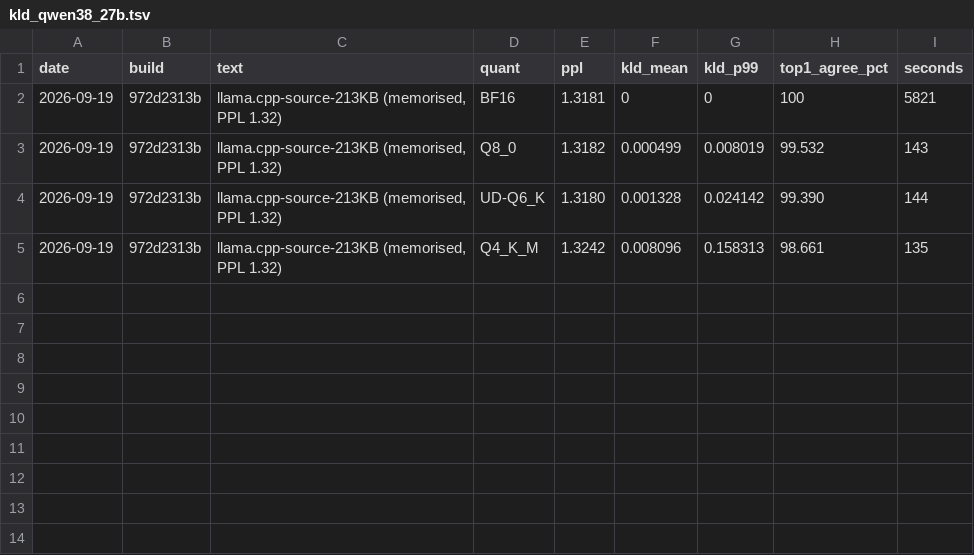
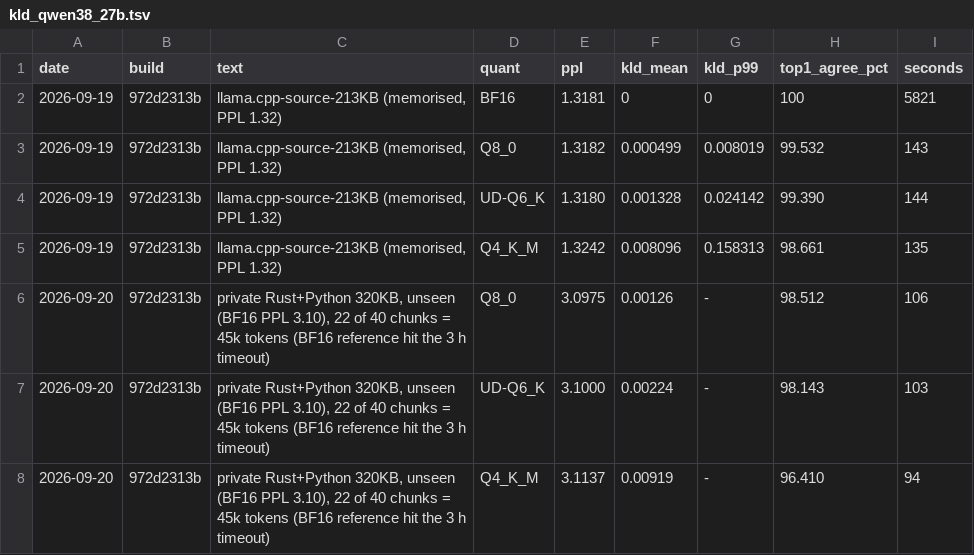
Before and after one commit to ccarokh/AI-Model-Benchmark-Runs, a TSV file: data/kld_qwen38_27b.tsv, drawn as a sheet; the diff names each change by its address in the sheet, - before the commit and + after, or states it on an @@ line.

```diff
--- a/data/kld_qwen38_27b.tsv
+++ b/data/kld_qwen38_27b.tsv
+row 6: 2026-09-20 | 972d2313b | private Rust+Python 320KB, unseen (BF16 PPL 3.10), 22 of 40 chunks = 45k tokens (BF16 reference hit the 3 h timeout) | Q8_0 | 3.0975 | 0.00126 | - | 98.512 | 106
+row 7: 2026-09-20 | 972d2313b | private Rust+Python 320KB, unseen (BF16 PPL 3.10), 22 of 40 chunks = 45k tokens (BF16 reference hit the 3 h timeout) | UD-Q6_K | 3.1000 | 0.00224 | - | 98.143 | 103
+row 8: 2026-09-20 | 972d2313b | private Rust+Python 320KB, unseen (BF16 PPL 3.10), 22 of 40 chunks = 45k tokens (BF16 reference hit the 3 h timeout) | Q4_K_M | 3.1137 | 0.00919 | - | 96.410 | 94
```
